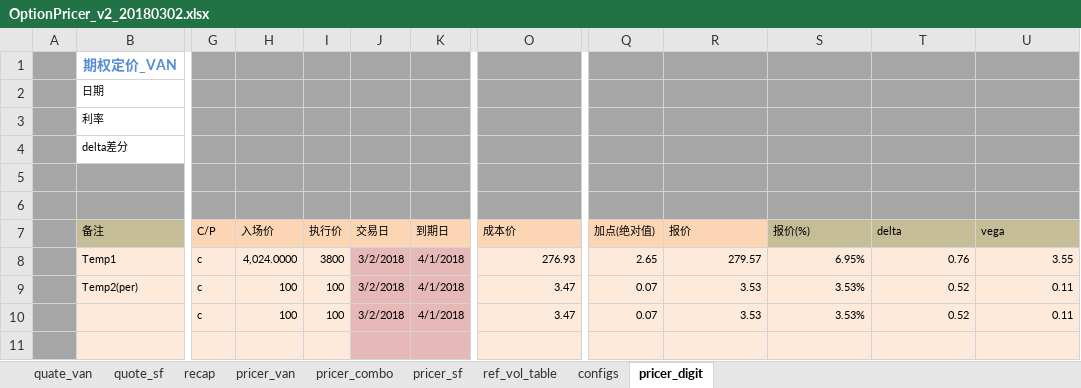
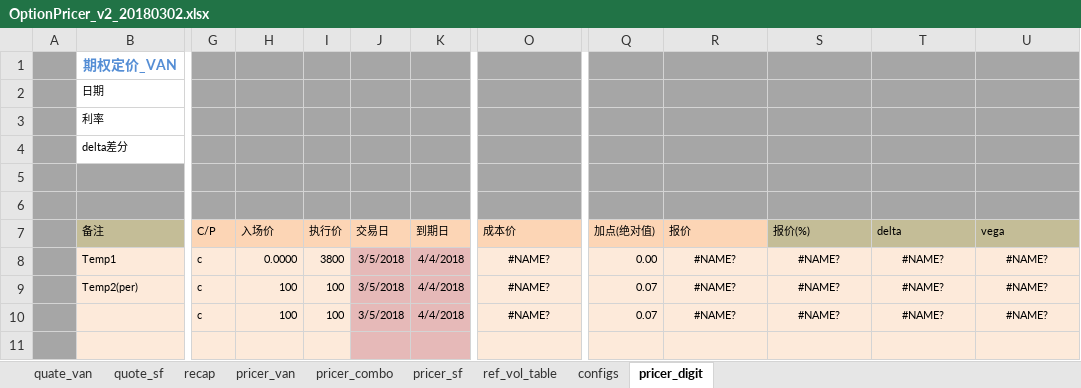
Before and after one commit to wusf/CmdtyOTC, an Excel workbook: PricerAndQutation/OptionPricer_v2_20180302.xlsx, sheet pricer_digit, drawn as a sheet; only a part is shown, gaps mark what is left out; values as stored, in another font and other column widths than the file's, no borders; the diff names each change by its address in the sheet, - before the commit and + after, or states it on an @@ line.

```diff
--- a/PricerAndQutation/OptionPricer_v2_20180302.xlsx (sheet pricer_digit)
+++ b/PricerAndQutation/OptionPricer_v2_20180302.xlsx (sheet pricer_digit)
-H8 (入场价): 4,024.0000
+H8 (入场价): 0.0000
-J8:J10 (交易日): 3/2/2018
+J8:J10 (交易日): 3/5/2018
-K8:K10 (到期日): 4/1/2018
+K8:K10 (到期日): 4/4/2018
-O8 (成本价): 276.93
+O8 (成本价): #NAME?
-O8:O10 alignment: right
+O8:O10 alignment: center
-Q8 (加点(绝对值)): 2.65
+Q8 (加点(绝对值)): 0.00
-R8 (报价): 279.57
+R8 (报价): #NAME?
-R8:U10 alignment: right
+R8:U10 alignment: center
-S8 (报价(%)): 6.95%
+S8 (报价(%)): #NAME?
-T8 (delta): 0.76
+T8 (delta): #NAME?
-U8 (vega): 3.55
+U8 (vega): #NAME?
-O9:O10 (成本价): 3.47
+O9:O10 (成本价): #NAME?
-R9:R10 (报价): 3.53
+R9:R10 (报价): #NAME?
-S9:S10 (报价(%)): 3.53%
+S9:S10 (报价(%)): #NAME?
-T9:T10 (delta): 0.52
+T9:T10 (delta): #NAME?
-U9:U10 (vega): 0.11
+U9:U10 (vega): #NAME?
```
Also changed, not shown: sheet pricer_van, sheet pricer_combo, sheet pricer_sf, sheet recap, blotter/blotter_t2.xlsx, project/span.xlsm, 12 other files.
